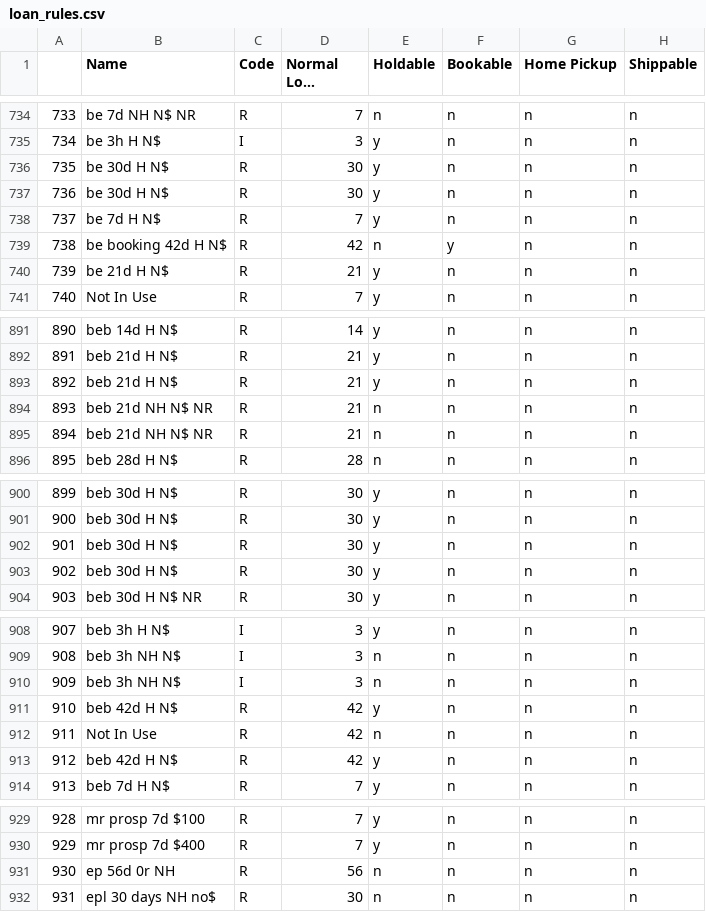
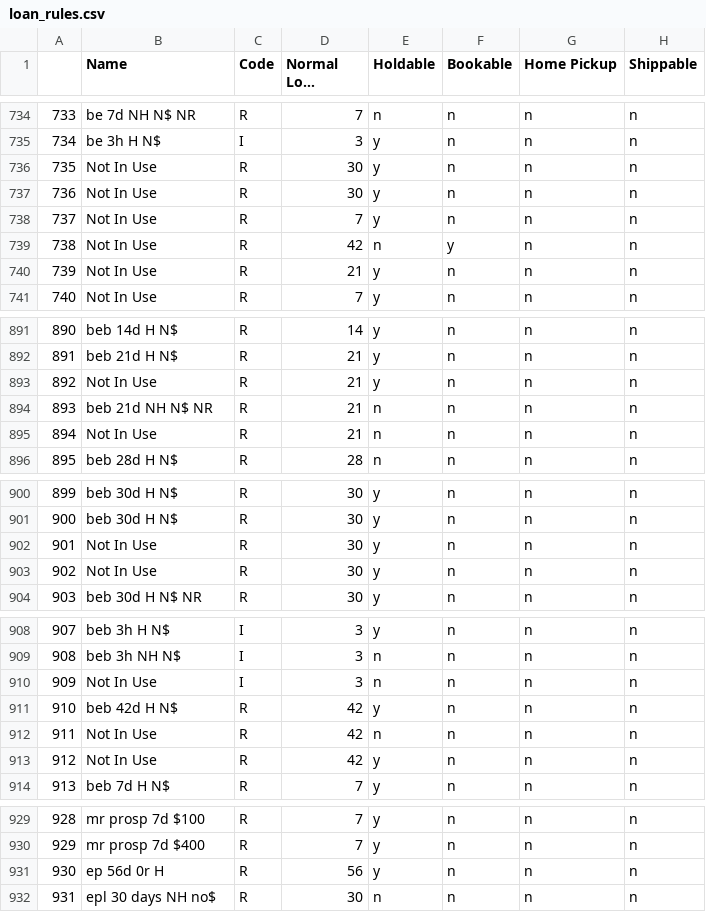
Before and after one commit to MarmotLibraryNetwork/sierraloanrules, a CSV file: loan_rules.csv, drawn as a sheet; only a part is shown, gaps mark what is left out; long unchanged cells end in …; the diff covers the shown part only; the diff names each change by its address in the sheet, - before the commit and + after, or states it on an @@ line.

```diff
--- a/loan_rules.csv
+++ b/loan_rules.csv
-B736:B737 (Name): be 30d H N$
+B736:B737 (Name): Not In Use
-B738 (Name): be 7d H N$
+B738 (Name): Not In Use
-B739 (Name): be booking 42d H N$
+B739 (Name): Not In Use
-B740 (Name): be 21d H N$
+B740 (Name): Not In Use
-B893 (Name): beb 21d H N$
+B893 (Name): Not In Use
-B895 (Name): beb 21d NH N$ NR
+B895 (Name): Not In Use
-B902:B903 (Name): beb 30d H N$
+B902:B903 (Name): Not In Use
-B910 (Name): beb 3h NH N$
+B910 (Name): Not In Use
-B913 (Name): beb 42d H N$
+B913 (Name): Not In Use
-B931 (Name): ep 56d 0r NH
+B931 (Name): ep 56d 0r H
-E931 (Holdable): n
+E931 (Holdable): y
```
Also changed, not shown: 4 edited cells elsewhere in this file, lrdt.csv.
